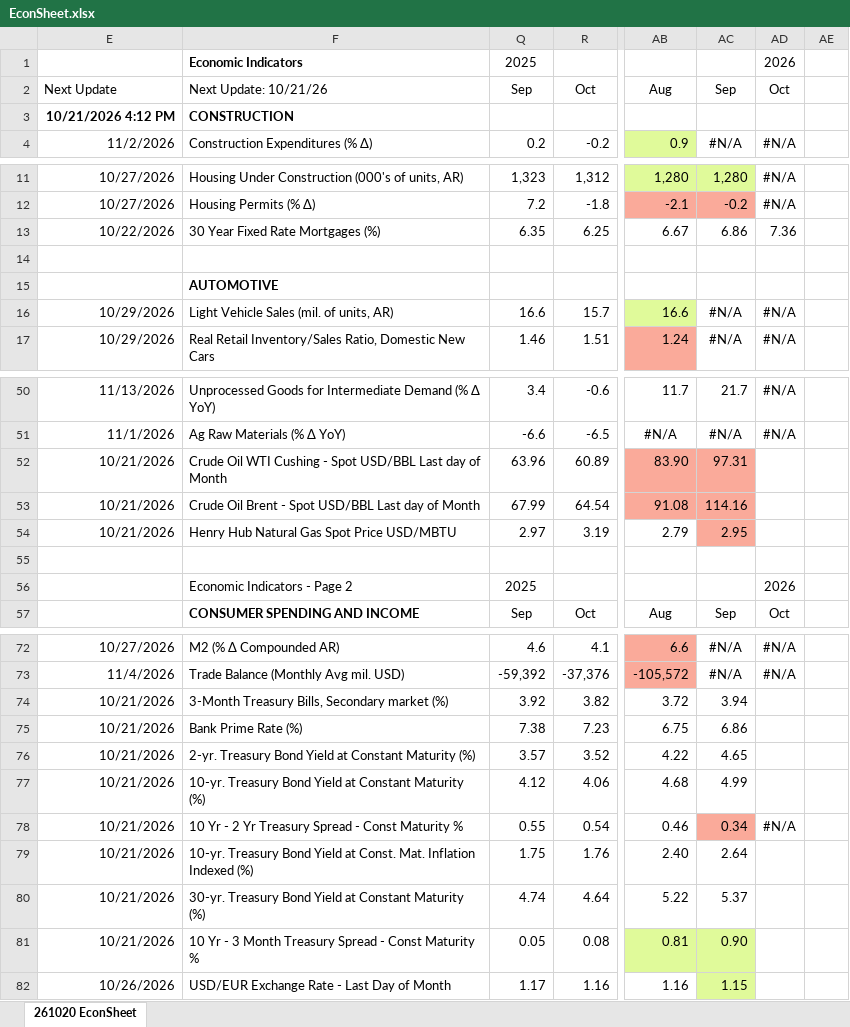
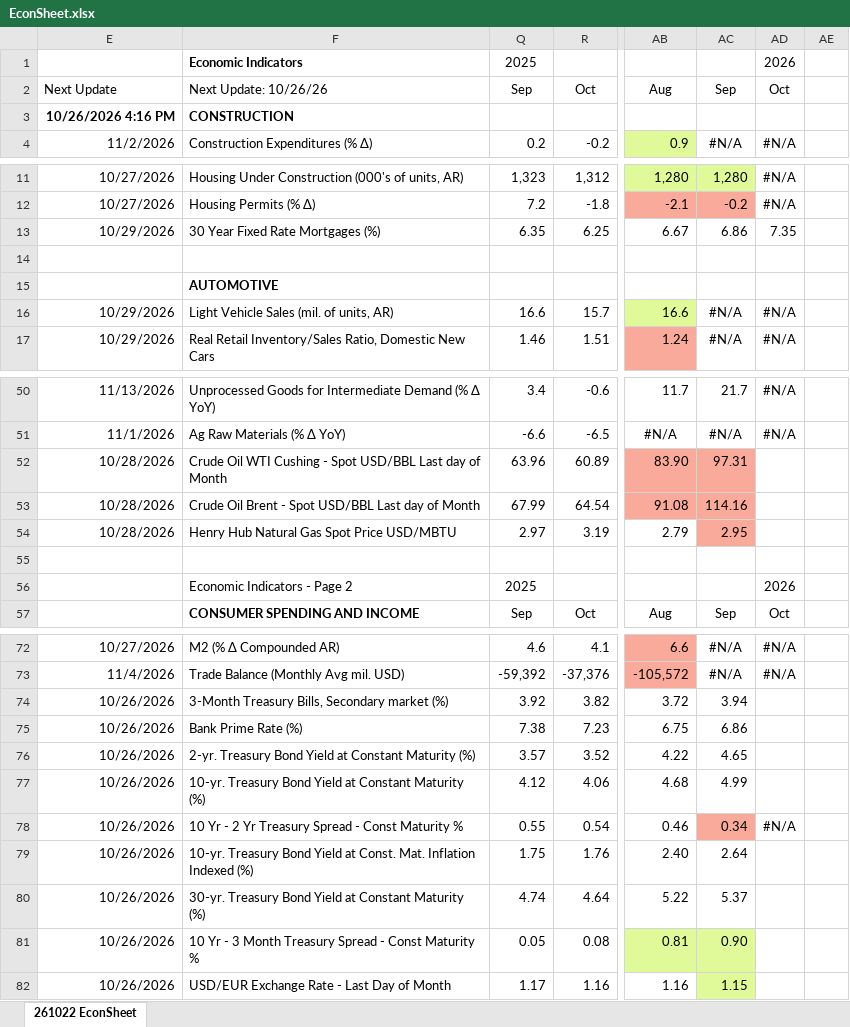
Before and after one commit to LakesideConsulting/260130-Lakeside-Website, an Excel workbook: files/EconSheet.xlsx, sheet 261022 EconSheet, drawn as a sheet; only a part is shown, gaps mark what is left out; values as stored, in another font and other column widths than the file's, no borders; charts and pictures and conditional formats not drawn; the diff names each change by its address in the sheet, - before the commit and + after, or states it on an @@ line.

Commit message:
Publish EconSheet 261022 (October 22, 2026)

```diff
--- a/files/EconSheet.xlsx (sheet 261022 EconSheet)
+++ b/files/EconSheet.xlsx (sheet 261022 EconSheet)
-sheet tab: 261020 EconSheet
+sheet tab: 261022 EconSheet
-F2: Next Update: 10/21/26
+F2: Next Update: 10/26/26
-E3 (Next Update): 10/21/2026 4:12 PM
+E3 (Next Update): 10/26/2026 4:16 PM
-E13 (Next Update): 10/22/2026
+E13 (Next Update): 10/29/2026
-AD13 (Oct): 7.36
+AD13 (Oct): 7.35
-E52:E54 (Next Update): 10/21/2026
+E52:E54 (Next Update): 10/28/2026
-E74:E81 (Next Update): 10/21/2026
+E74:E81 (Next Update): 10/26/2026
```
Also changed, not shown: hidden cells, charts or pictures, 3 other files.
